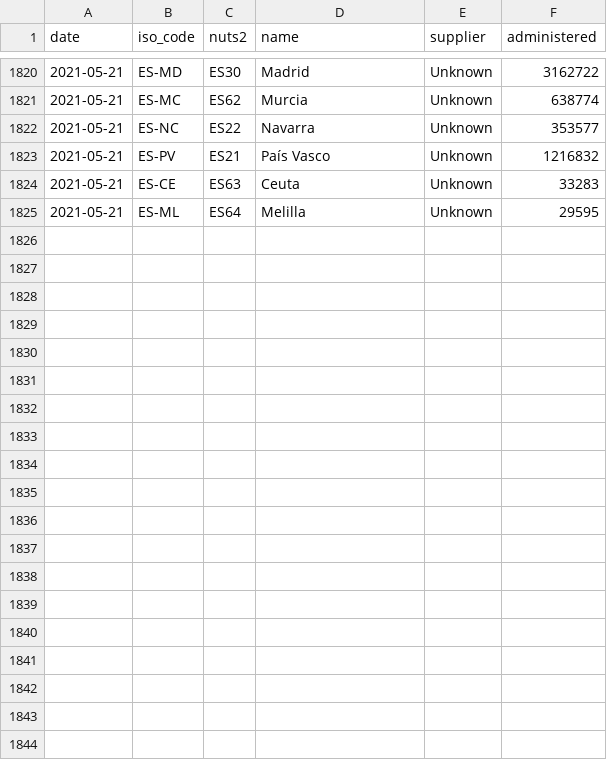
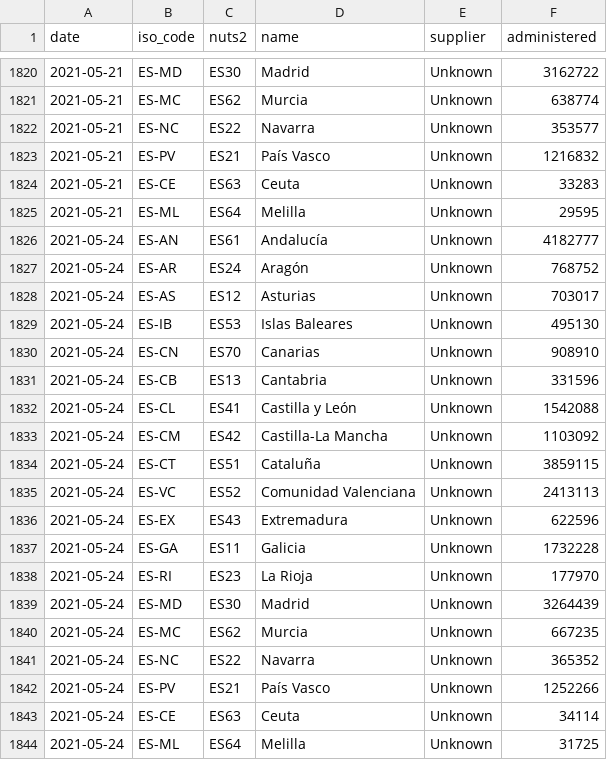
Before and after one commit to svavassori/covid-19-spain, a CSV file: vacunas/data/regions_administered.csv, drawn as a sheet; only a part is shown, gaps mark what is left out.

```diff
--- a/vacunas/data/regions_administered.csv
+++ b/vacunas/data/regions_administered.csv
@@ -1825 +1825,20 @@ date,iso_code,nuts2,name,supplier,administered
 2021-05-21,ES-ML,ES64,Melilla,Unknown,29595
+2021-05-24,ES-AN,ES61,Andalucía,Unknown,4182777
+2021-05-24,ES-AR,ES24,Aragón,Unknown,768752
+2021-05-24,ES-AS,ES12,Asturias,Unknown,703017
+2021-05-24,ES-IB,ES53,Islas Baleares,Unknown,495130
+2021-05-24,ES-CN,ES70,Canarias,Unknown,908910
+2021-05-24,ES-CB,ES13,Cantabria,Unknown,331596
+2021-05-24,ES-CL,ES41,Castilla y León,Unknown,1542088
+2021-05-24,ES-CM,ES42,Castilla-La Mancha,Unknown,1103092
+2021-05-24,ES-CT,ES51,Cataluña,Unknown,3859115
+2021-05-24,ES-VC,ES52,Comunidad Valenciana,Unknown,2413113
+2021-05-24,ES-EX,ES43,Extremadura,Unknown,622596
+2021-05-24,ES-GA,ES11,Galicia,Unknown,1732228
+2021-05-24,ES-RI,ES23,La Rioja,Unknown,177970
+2021-05-24,ES-MD,ES30,Madrid,Unknown,3264439
+2021-05-24,ES-MC,ES62,Murcia,Unknown,667235
+2021-05-24,ES-NC,ES22,Navarra,Unknown,365352
+2021-05-24,ES-PV,ES21,País Vasco,Unknown,1252266
+2021-05-24,ES-CE,ES63,Ceuta,Unknown,34114
+2021-05-24,ES-ML,ES64,Melilla,Unknown,31725
```
Also changed, not shown: vacunas/data/regions_delivered.csv, vacunas/data/regions_vaccinated.csv, 12 other files.
